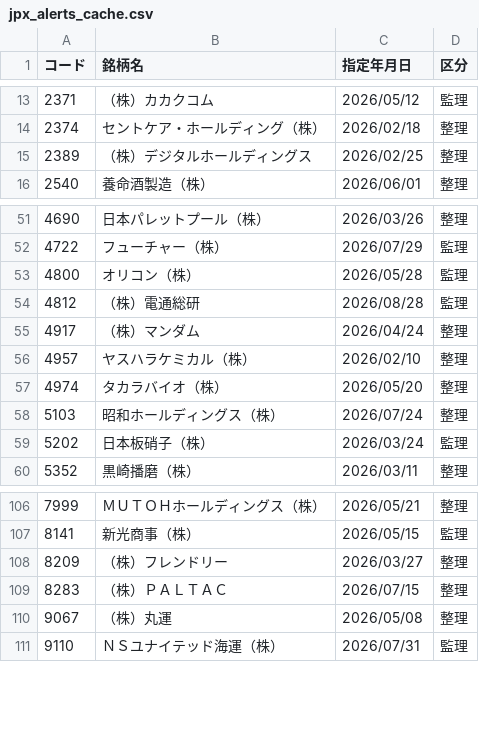
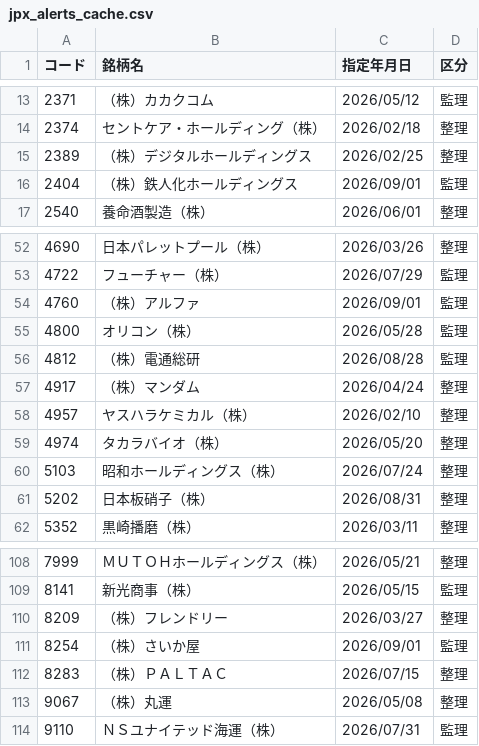
Before and after one commit to koureisyayou/kensaku_net001, a CSV file: jpx_alerts_cache.csv, drawn as a sheet; only a part is shown, gaps mark what is left out.

```diff
--- a/jpx_alerts_cache.csv
+++ b/jpx_alerts_cache.csv
@@ -15,2 +15,3 @@
 2389,（株）デジタルホールディングス,2026/02/25,整理
+2404,（株）鉄人化ホールディングス,2026/09/01,監理
 2540,養命酒製造（株）,2026/06/01,整理
@@ -52,2 +53,3 @@
 4722,フューチャー（株）,2026/07/29,監理
+4760,（株）アルファ,2026/09/01,監理
 4800,オリコン（株）,2026/05/28,監理
@@ -58,3 +60,3 @@
 5103,昭和ホールディングス（株）,2026/07/24,整理
-5202,日本板硝子（株）,2026/03/24,監理
+5202,日本板硝子（株）,2026/08/31,整理
 5352,黒崎播磨（株）,2026/03/11,整理
@@ -108,2 +110,3 @@
 8209,（株）フレンドリー,2026/03/27,整理
+8254,（株）さいか屋,2026/09/01,監理
 8283,（株）ＰＡＬＴＡＣ,2026/07/15,整理
```
Also changed, not shown: local_prices.csv, net_net_candidates.csv, 10 other files.
